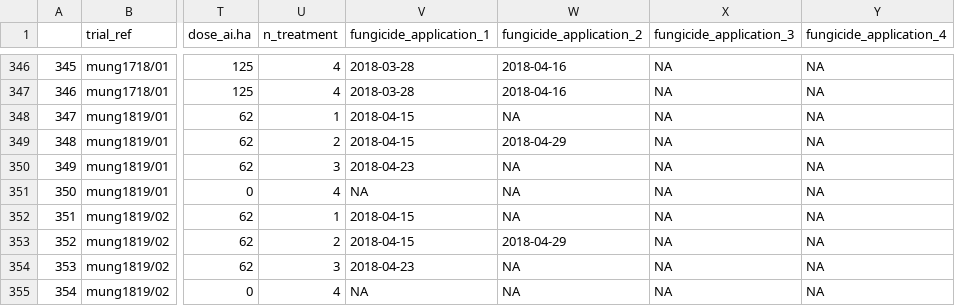
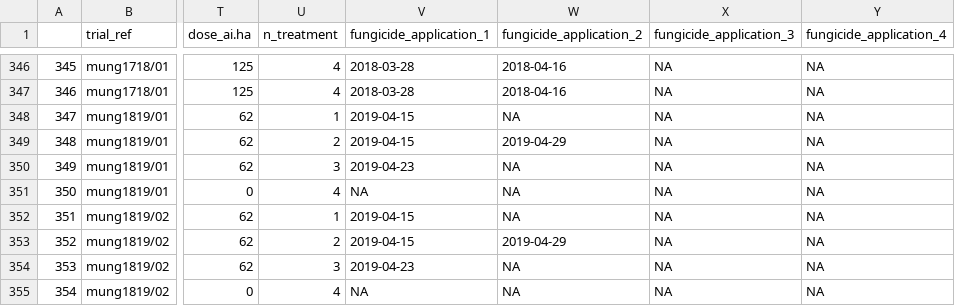
Before and after one commit to openplantpathology/Mungbean_PM, a CSV file: data/1911_PM_MB_means&Ygains.csv, drawn as a sheet; only a part is shown, gaps mark what is left out; the diff names each change by its address in the sheet, - before the commit and + after, or states it on an @@ line.

Commit message:
Corrected 2019 spray dates

```diff
--- a/data/1911_PM_MB_means&Ygains.csv
+++ b/data/1911_PM_MB_means&Ygains.csv
-V348:V349 (fungicide_application_1): 2018-04-15
+V348:V349 (fungicide_application_1): 2019-04-15
-W349 (fungicide_application_2): 2018-04-29
+W349 (fungicide_application_2): 2019-04-29
-V350 (fungicide_application_1): 2018-04-23
+V350 (fungicide_application_1): 2019-04-23
-V352:V353 (fungicide_application_1): 2018-04-15
+V352:V353 (fungicide_application_1): 2019-04-15
-W353 (fungicide_application_2): 2018-04-29
+W353 (fungicide_application_2): 2019-04-29
-V354 (fungicide_application_1): 2018-04-23
+V354 (fungicide_application_1): 2019-04-23
```
